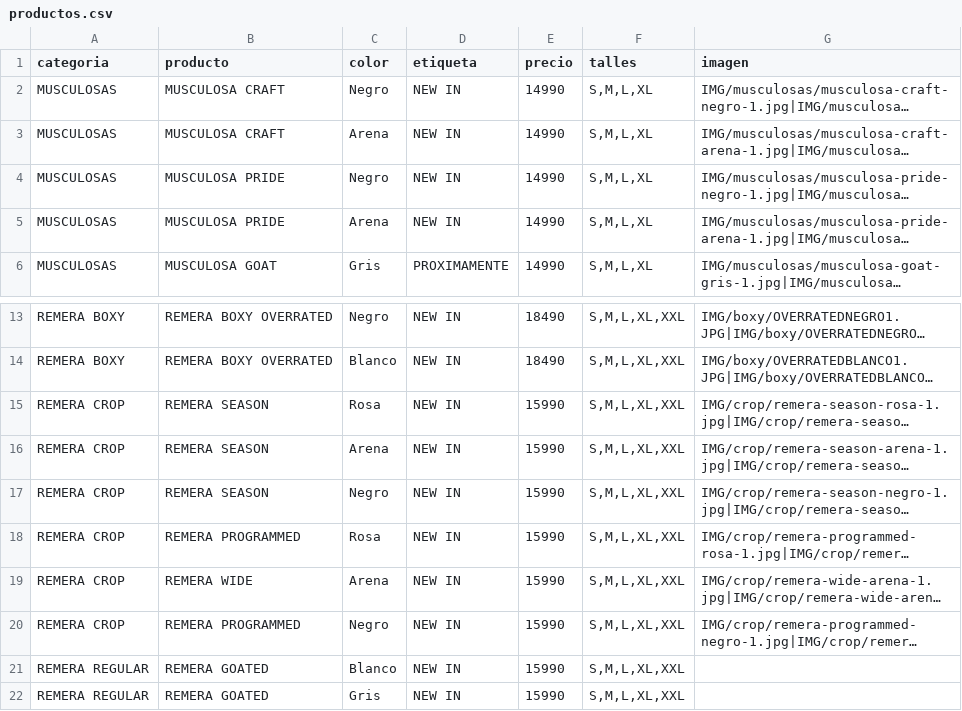
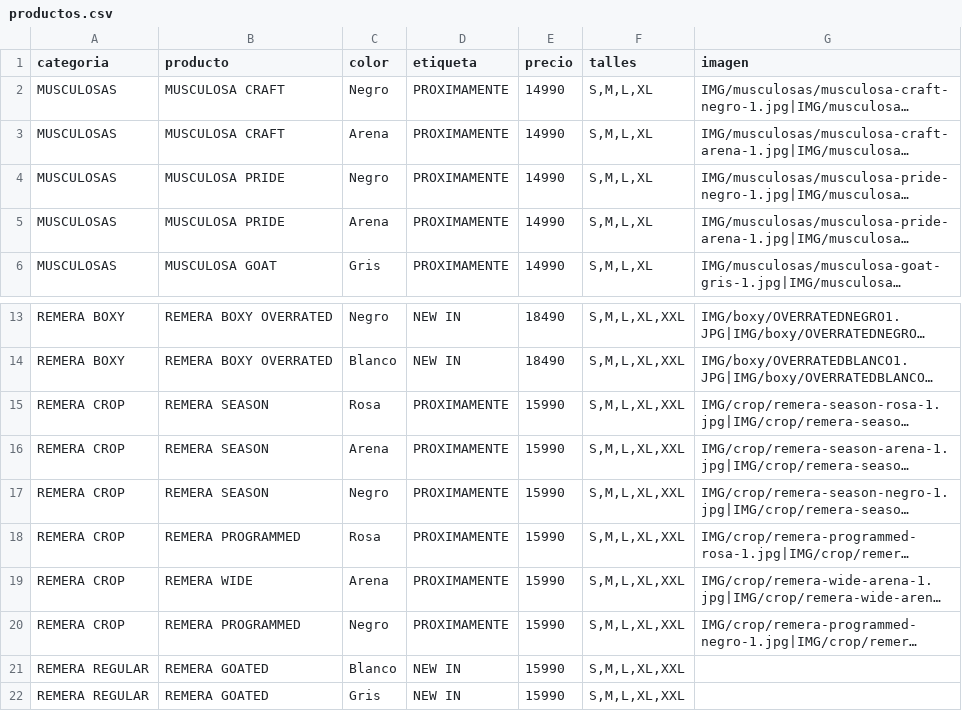
Before and after one commit to catalogobambaclub/Catalogo-Bamba-Club, a CSV file: productos.csv, drawn as a sheet; only a part is shown, gaps mark what is left out; long unchanged cells end in …; the diff names each change by its address in the sheet, - before the commit and + after, or states it on an @@ line.

Commit message:
Update productos.csv

```diff
--- a/productos.csv
+++ b/productos.csv
-D2:D5 (etiqueta): NEW IN
+D2:D5 (etiqueta): PROXIMAMENTE
-D15:D20 (etiqueta): NEW IN
+D15:D20 (etiqueta): PROXIMAMENTE
```
